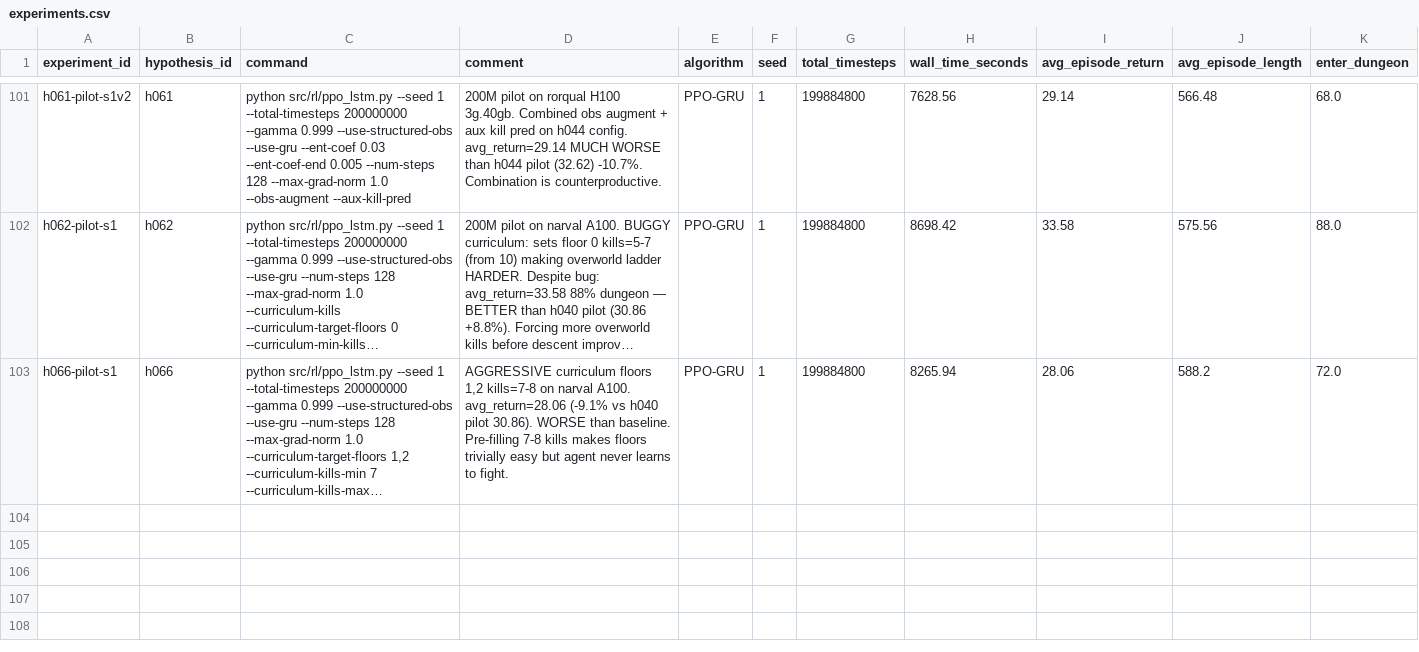
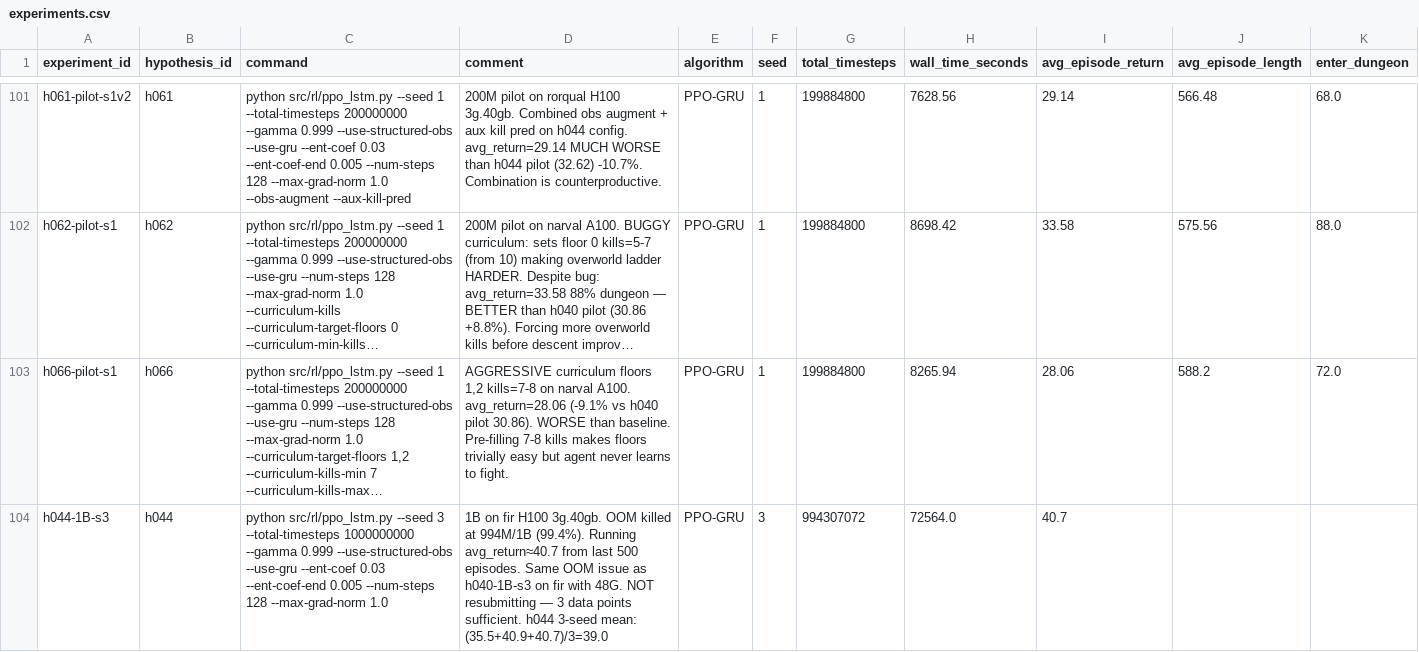
Before and after one commit to roger-creus/auto-craftax, a CSV file: results/experiments.csv, drawn as a sheet; only a part is shown, gaps mark what is left out; long unchanged cells end in …; rows hold the shown columns only; the diff names each change by its address in the sheet, - before the commit and + after, or states it on an @@ line.

```diff
--- a/results/experiments.csv
+++ b/results/experiments.csv
+row 104: h044-1B-s3 | h044 | python src/rl/ppo_lstm.py --seed 3 --total-timesteps 1000000000 --gamma 0.999 --use-structured-obs --use-gru --ent-coef 0.03 --ent-coef-end 0.005 --num-steps 128 --max-grad-norm 1.0 | 1B on fir H100 3g.40gb. OOM killed at 994M/1B (99.4%). Running avg_return≈40.7 from last 500 episodes. Same OOM issue as h040-1B-s3 on fir with 48G. NOT resubmitting — 3 data points sufficient. h044 3-seed mean: (35.5+40.9+40.7)/3=39.0 | PPO-GRU | 3 | 994307072 | 72564.0 | 40.7
```
Also changed, not shown: results/hypotheses.csv, 2 other files.
